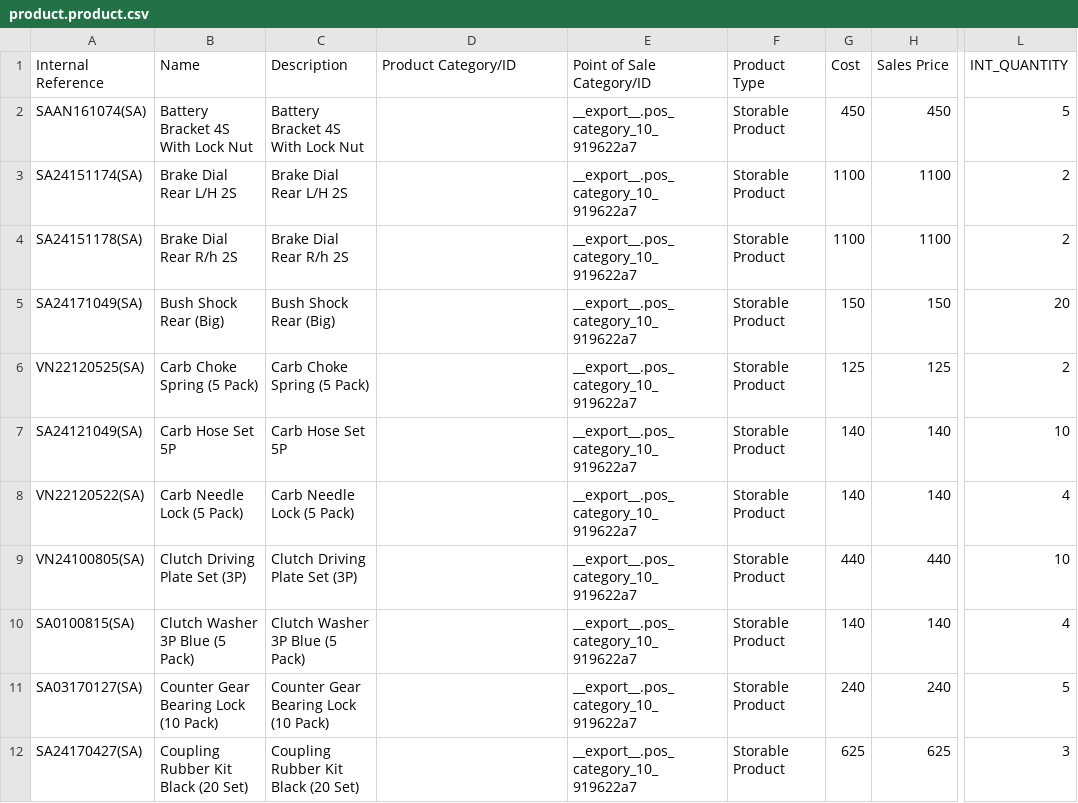
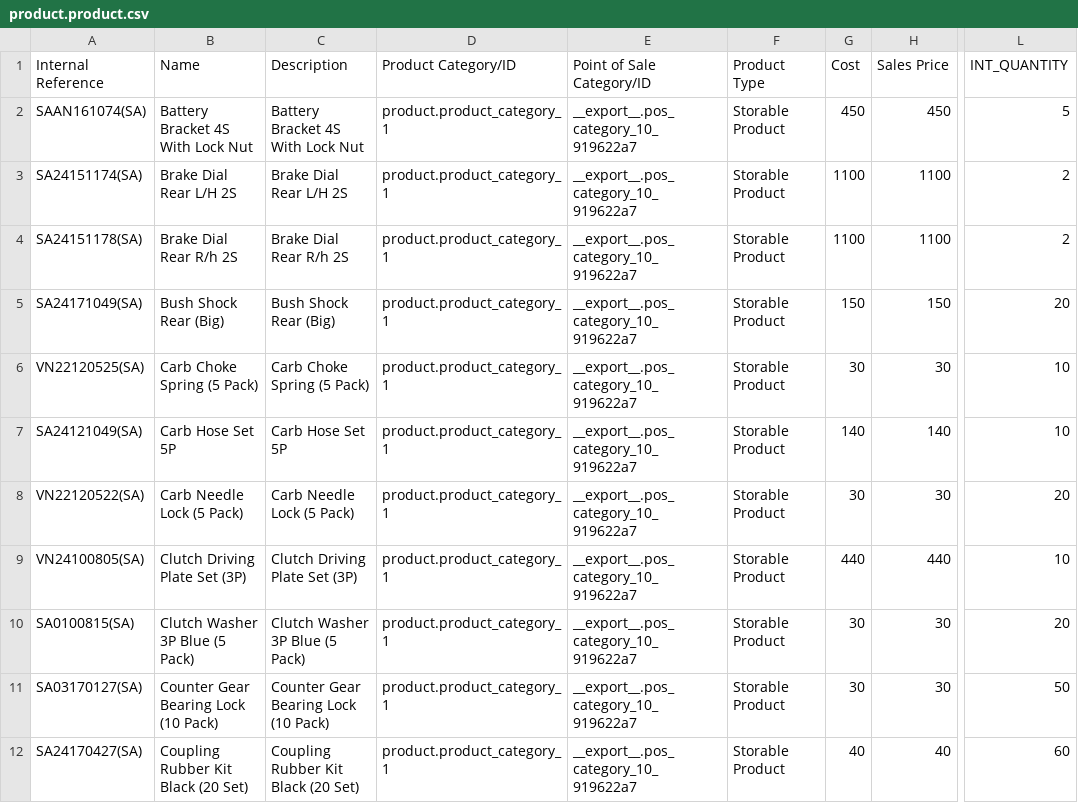
Before and after one commit to YohanAvishke/multi-bajaj-mgt, a CSV file: data/product/product.product.csv, drawn as a sheet; only a part is shown, gaps mark what is left out; the diff covers the shown part only; the diff names each change by its address in the sheet, - before the commit and + after, or states it on an @@ line.

Commit message:
SA parts

```diff
--- a/data/product/product.product.csv
+++ b/data/product/product.product.csv
-D2:D12 (Product Category/ID): (empty)
+D2:D12 (Product Category/ID): product.product_category_1
-G6 (Cost): 125
+G6 (Cost): 30
-H6 (Sales Price): 125
+H6 (Sales Price): 30
-L6 (INT_QUANTITY): 2
+L6 (INT_QUANTITY): 10
-G8 (Cost): 140
+G8 (Cost): 30
-H8 (Sales Price): 140
+H8 (Sales Price): 30
-L8 (INT_QUANTITY): 4
+L8 (INT_QUANTITY): 20
-G10 (Cost): 140
+G10 (Cost): 30
-H10 (Sales Price): 140
+H10 (Sales Price): 30
-L10 (INT_QUANTITY): 4
+L10 (INT_QUANTITY): 20
-G11 (Cost): 240
+G11 (Cost): 30
-H11 (Sales Price): 240
+H11 (Sales Price): 30
-L11 (INT_QUANTITY): 5
+L11 (INT_QUANTITY): 50
-G12 (Cost): 625
+G12 (Cost): 40
-H12 (Sales Price): 625
+H12 (Sales Price): 40
-L12 (INT_QUANTITY): 3
+L12 (INT_QUANTITY): 60
```
Also changed, not shown: 4 removed rows and 56 edited cells elsewhere in this file.
